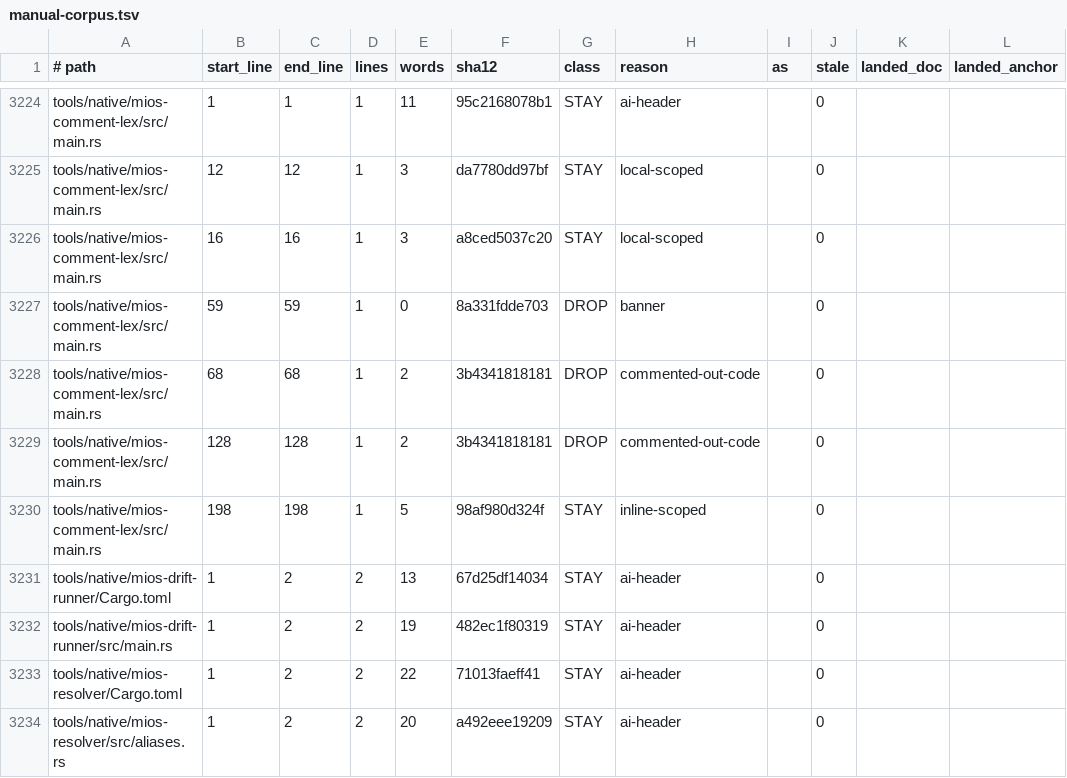
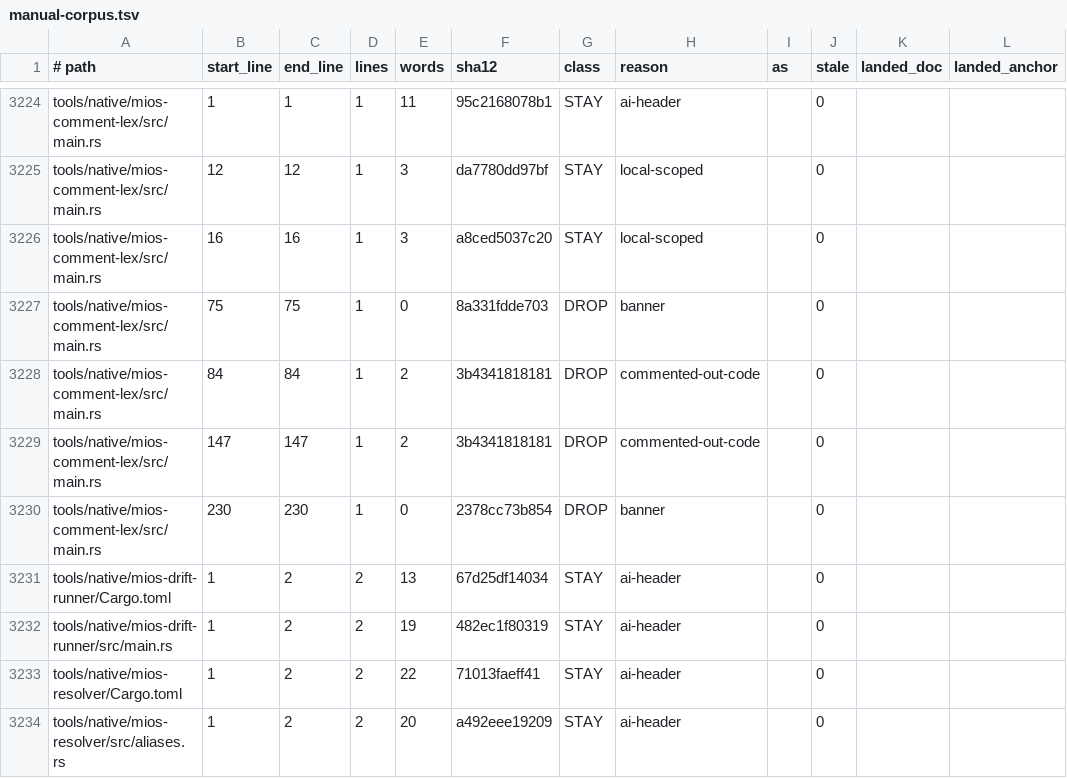
Before and after one commit to mios-dev/MiOS, a TSV file: usr/share/mios/reference/manual-corpus.tsv, drawn as a sheet; only a part is shown, gaps mark what is left out; the diff names each change by its address in the sheet, - before the commit and + after, or states it on an @@ line.

```diff
--- a/usr/share/mios/reference/manual-corpus.tsv
+++ b/usr/share/mios/reference/manual-corpus.tsv
-B3227 (start_line): 59
+B3227 (start_line): 75
-C3227 (end_line): 59
+C3227 (end_line): 75
-B3228 (start_line): 68
+B3228 (start_line): 84
-C3228 (end_line): 68
+C3228 (end_line): 84
-B3229 (start_line): 128
+B3229 (start_line): 147
-C3229 (end_line): 128
+C3229 (end_line): 147
-B3230 (start_line): 198
+B3230 (start_line): 230
-C3230 (end_line): 198
+C3230 (end_line): 230
-E3230 (words): 5
+E3230 (words): 0
-F3230 (sha12): 98af980d324f
+F3230 (sha12): 2378cc73b854
-G3230 (class): STAY
+G3230 (class): DROP
-H3230 (reason): inline-scoped
+H3230 (reason): banner
```
Also changed, not shown: 2 other files.
